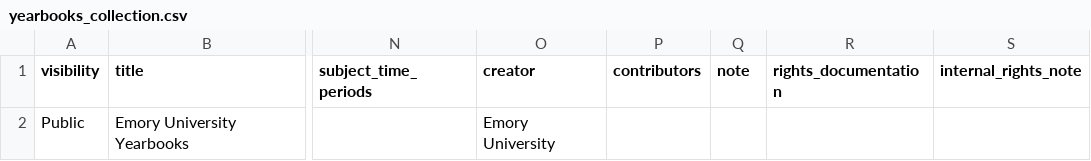
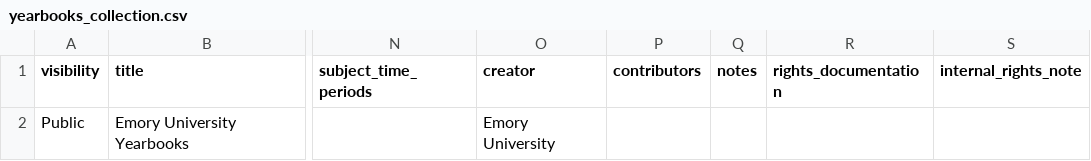
Before and after one commit to emory-libraries/dlp-curate, a CSV file: config/collection_metadata/yearbooks_collection.csv, drawn as a sheet; only a part is shown, gaps mark what is left out; the diff names each change by its address in the sheet, - before the commit and + after, or states it on an @@ line.

```diff
--- a/config/collection_metadata/yearbooks_collection.csv
+++ b/config/collection_metadata/yearbooks_collection.csv
-Q1: note
+Q1: notes
```
Also changed, not shown: config/collection_metadata/langmuir_collection.csv, config/collection_metadata/yellowbacks_collection.csv, 22 other files.
